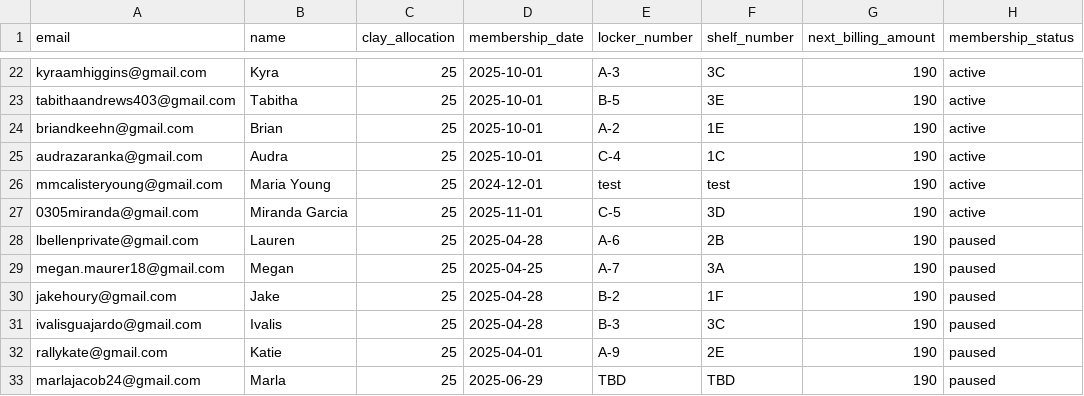
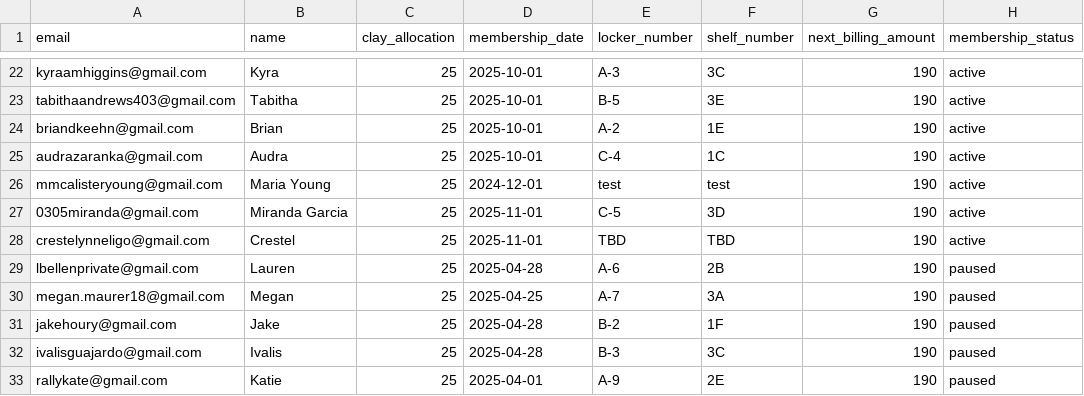
Before and after one commit to Blindldev/open-studio-website, a CSV file: data/active_members.csv, drawn as a sheet; only a part is shown, gaps mark what is left out; the shorter side is filled out with more unchanged rows; the diff names each change by its address in the sheet, - before the commit and + after, or states it on an @@ line.

Commit message:
Add Crestel to active members list starting November 1st (Miranda already added)

```diff
--- a/data/active_members.csv
+++ b/data/active_members.csv
+row 28: crestelynneligo@gmail.com | Crestel | 25 | 2025-11-01 | TBD | TBD | 190 | active
```
